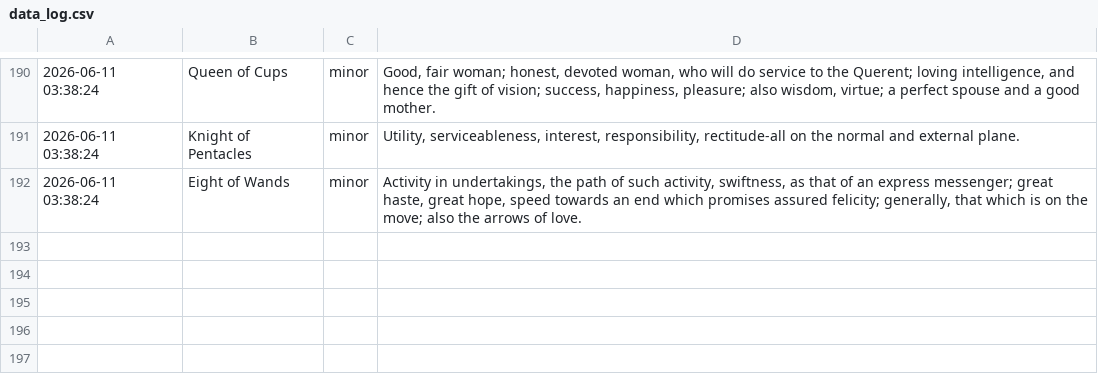
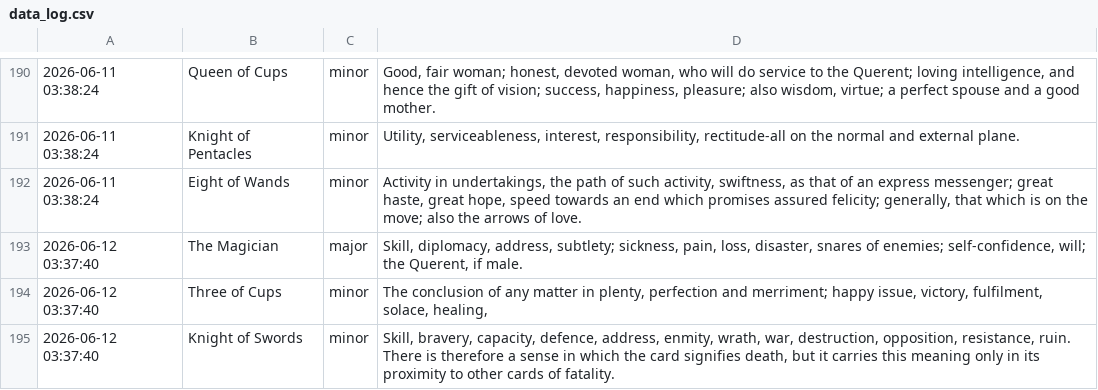
Before and after one commit to prakhar-upadhyay/Daily-Tarot-Scrapper, a CSV file: data_log.csv, drawn as a sheet; only a part is shown, gaps mark what is left out.

```diff
--- a/data_log.csv
+++ b/data_log.csv
@@ -192 +192,4 @@
 2026-06-11 03:38:24,Eight of Wands,minor,"Activity in undertakings, the path of such activity, swiftness, as that of an express messenger; great haste, great hope, speed towards an end which promises assured felicity; generally, that which is on the move; also the arrows of love."
+2026-06-12 03:37:40,The Magician,major,"Skill, diplomacy, address, subtlety; sickness, pain, loss, disaster, snares of enemies; self-confidence, will; the Querent, if male."
+2026-06-12 03:37:40,Three of Cups,minor,"The conclusion of any matter in plenty, perfection and merriment; happy issue, victory, fulfilment, solace, healing,"
+2026-06-12 03:37:40,Knight of Swords,minor,"Skill, bravery, capacity, defence, address, enmity, wrath, war, destruction, opposition, resistance, ruin. There is therefore a sense in which the card signifies death, but it carries this meaning only in its proximity to other cards of fatality."
```
